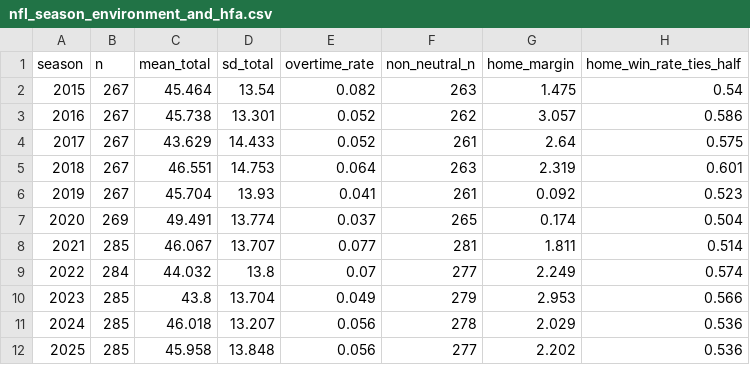
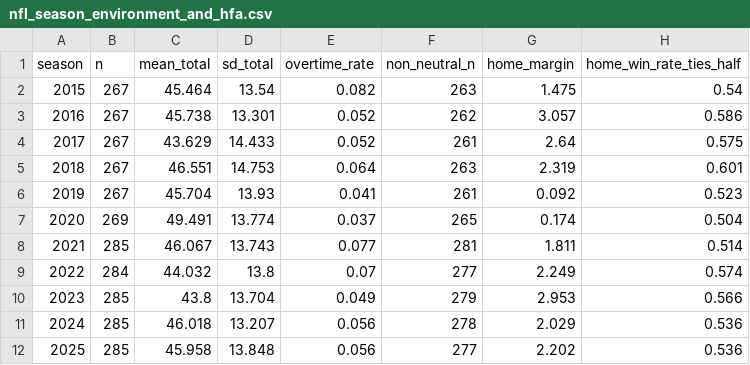
Before and after one commit to bighauss/Sportsedge, a CSV file: research/scoring_baselines/results/nfl_season_environment_and_hfa.csv, drawn as a sheet.

Commit message:
Research #431: correct 2021 sd_total transcription error in NFL environment CSV (13.707 -> 13.743, as produced by the script)

```diff
--- a/research/scoring_baselines/results/nfl_season_environment_and_hfa.csv
+++ b/research/scoring_baselines/results/nfl_season_environment_and_hfa.csv
@@ -7,3 +7,3 @@ season,n,mean_total,sd_total,overtime_rate,non_neutral_n,home_margin,home_win_ra
 2020,269,49.491,13.774,0.037,265,0.174,0.504
-2021,285,46.067,13.707,0.077,281,1.811,0.514
+2021,285,46.067,13.743,0.077,281,1.811,0.514
 2022,284,44.032,13.8,0.07,277,2.249,0.574
```
